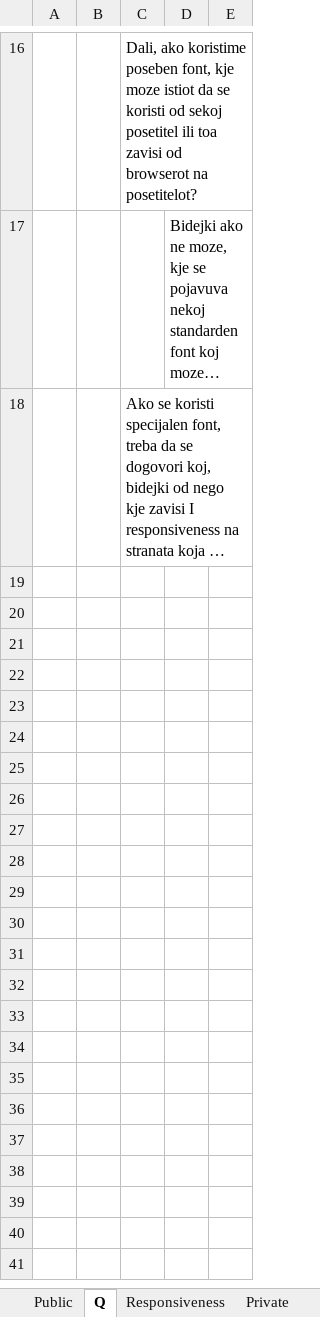
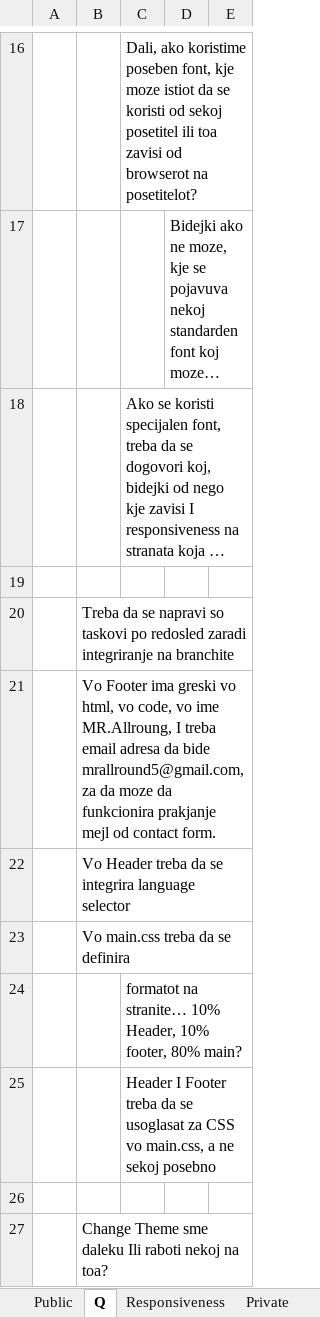
Before and after one commit to StevanRufceski/Qinshift-homeworks, an Excel workbook: Project-MRA/Project MRA.xlsx, sheet Q, drawn as a sheet; only a part is shown, gaps mark what is left out; long unchanged cells end in …; values as stored, in another font and other column widths than the file's, no borders; the diff names each change by its address in the sheet, - before the commit and + after, or states it on an @@ line.

Commit message:
update

```diff
--- a/Project-MRA/Project MRA.xlsx (sheet Q)
+++ b/Project-MRA/Project MRA.xlsx (sheet Q)
+row 19: (empty)
+row 20:  | Treba da se napravi so taskovi po redosled zaradi integriranje na branchite
+row 21:  | Vo Footer ima greski vo html, vo code, vo ime MR.Allroung, I treba email adresa da bide mrallround5@gmail.com, za da moze da funkcionira prakjanje mejl od contact form.
+row 22:  | Vo Header treba da se integrira language selector
+row 23:  | Vo main.css treba da se definira
+row 24:  |  | formatot na stranite… 10% Header, 10% footer, 80% main?
+row 25:  |  | Header I Footer treba da se usoglasat za CSS vo main.css, a ne sekoj posebno
+row 26: (empty)
+row 27:  | Change Theme sme daleku Ili raboti nekoj na toa?
```
